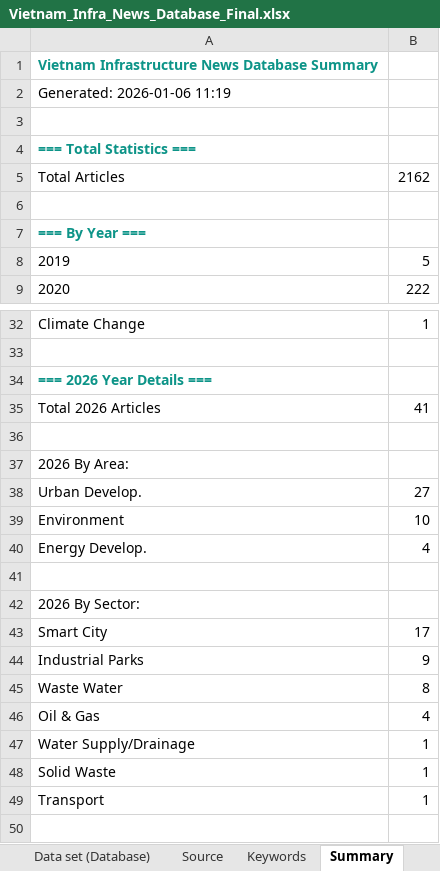
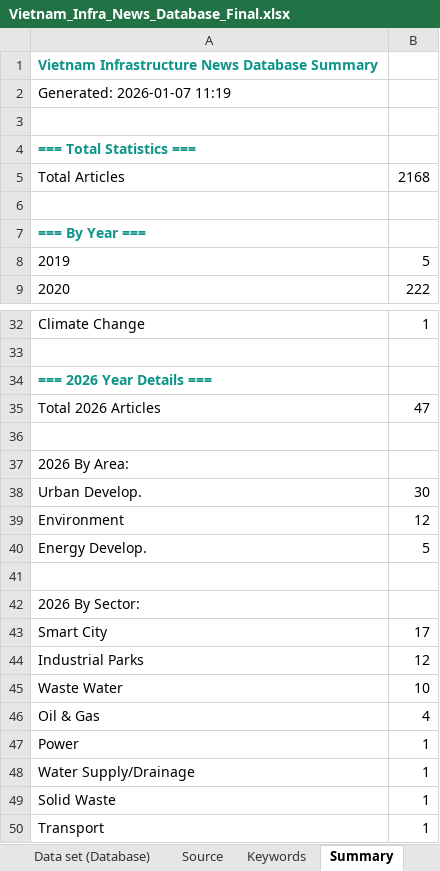
Before and after one commit to hms4792/vietnam-infra-news, an Excel workbook: data/Vietnam_Infra_News_Database_Final.xlsx, sheet Summary, drawn as a sheet; only a part is shown, gaps mark what is left out; values as stored, in another font and other column widths than the file's, no borders; formulas without a stored value are shown as written; removed rows and columns are numbered as before the commit, all else as after; the diff covers the shown part only; the diff names each change by its address in the sheet, - before the commit and + after, or states it on an @@ line.

```diff
--- a/data/Vietnam_Infra_News_Database_Final.xlsx (sheet Summary)
+++ b/data/Vietnam_Infra_News_Database_Final.xlsx (sheet Summary)
@@ column A renumbered between rows 2 and 49 @@
-B5: 2162
+B5: 2168
-B35: 41
+B35: 47
-B38: 27
+B38: 30
-B39: 10
+B39: 12
-row 40: Energy Develop. | 4
+row 40: Energy Develop. | 5
-B44: 9
+B44: 12
-B45: 8
+B45: 10
+row 50: Transport | 1
```
Also changed, not shown: 7 edited cells elsewhere in this sheet, sheet Data set (Database).
